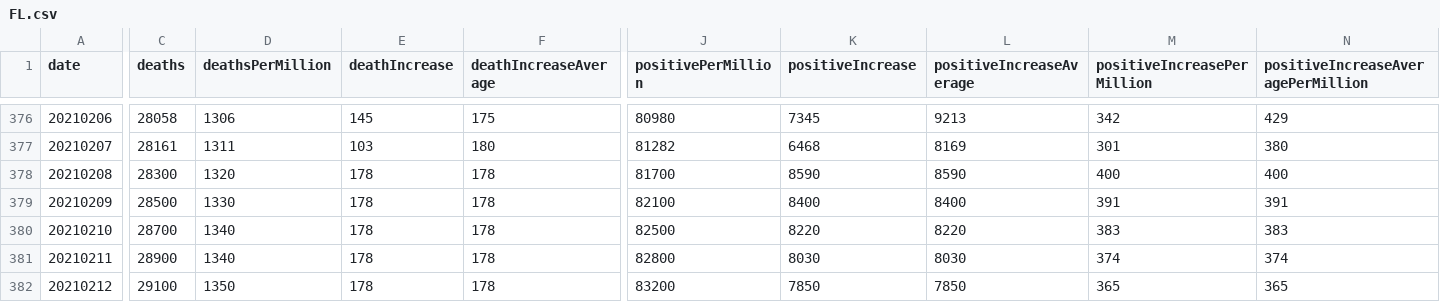
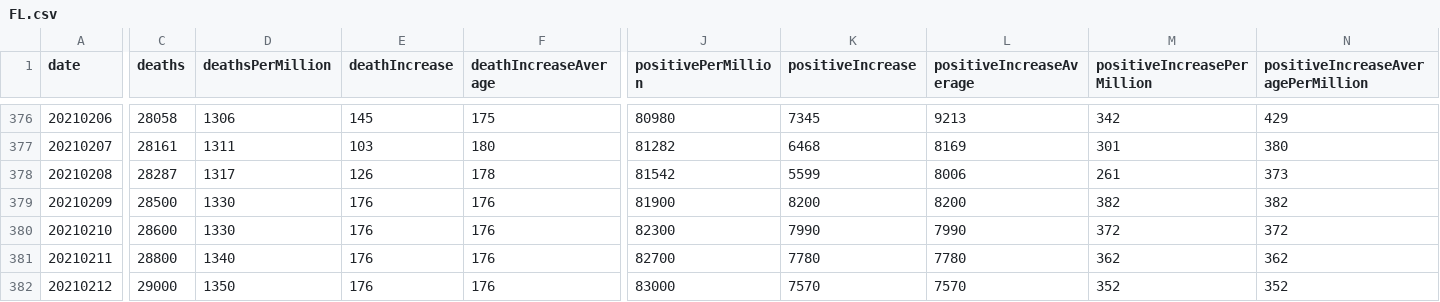
Before and after one commit to mgwalker/covid19-csv, a CSV file: docs/v1/FL.csv, drawn as a sheet; only a part is shown, gaps mark what is left out; removed rows and columns are numbered as before the commit, all else as after; rows hold the shown columns only; the diff covers the shown part only; the diff names each change by its address in the sheet, - before the commit and + after, or states it on an @@ line.

```diff
--- a/docs/v1/FL.csv
+++ b/docs/v1/FL.csv
-row 378: 20210208 | 28300 | 1320 | 178 | 178 | 81700 | 8590 | 8590 | 400 | 400
+row 378: 20210208 | 28287 | 1317 | 126 | 178 | 81542 | 5599 | 8006 | 261 | 373
-E379:E382 (deathIncrease): 178
+E379:E382 (deathIncrease): 176
-F379:F382 (deathIncreaseAverage): 178
+F379:F382 (deathIncreaseAverage): 176
-J379 (positivePerMillion): 82100
+J379 (positivePerMillion): 81900
-K379 (positiveIncrease): 8400
+K379 (positiveIncrease): 8200
-L379 (positiveIncreaseAverage): 8400
+L379 (positiveIncreaseAverage): 8200
-M379 (positiveIncreasePerMillion): 391
+M379 (positiveIncreasePerMillion): 382
-N379: 391
+N379: 382
-C380 (deaths): 28700
+C380 (deaths): 28600
-D380 (deathsPerMillion): 1340
+D380 (deathsPerMillion): 1330
-J380 (positivePerMillion): 82500
+J380 (positivePerMillion): 82300
-K380 (positiveIncrease): 8220
+K380 (positiveIncrease): 7990
-L380 (positiveIncreaseAverage): 8220
+L380 (positiveIncreaseAverage): 7990
-M380 (positiveIncreasePerMillion): 383
+M380 (positiveIncreasePerMillion): 372
-N380: 383
+N380: 372
-C381 (deaths): 28900
+C381 (deaths): 28800
-J381 (positivePerMillion): 82800
+J381 (positivePerMillion): 82700
-K381 (positiveIncrease): 8030
+K381 (positiveIncrease): 7780
-L381 (positiveIncreaseAverage): 8030
+L381 (positiveIncreaseAverage): 7780
-M381 (positiveIncreasePerMillion): 374
+M381 (positiveIncreasePerMillion): 362
-N381: 374
+N381: 362
-C382 (deaths): 29100
+C382 (deaths): 29000
-J382 (positivePerMillion): 83200
+J382 (positivePerMillion): 83000
-K382 (positiveIncrease): 7850
+K382 (positiveIncrease): 7570
-L382 (positiveIncreaseAverage): 7850
+L382 (positiveIncreaseAverage): 7570
-M382 (positiveIncreasePerMillion): 365
+M382 (positiveIncreasePerMillion): 352
-N382: 365
+N382: 352
```
Also changed, not shown: 1 added row, 69 edited cells and row numbers in column A elsewhere in this file, docs/v1/CA.csv, docs/v1/GA.csv, 54 other files.
